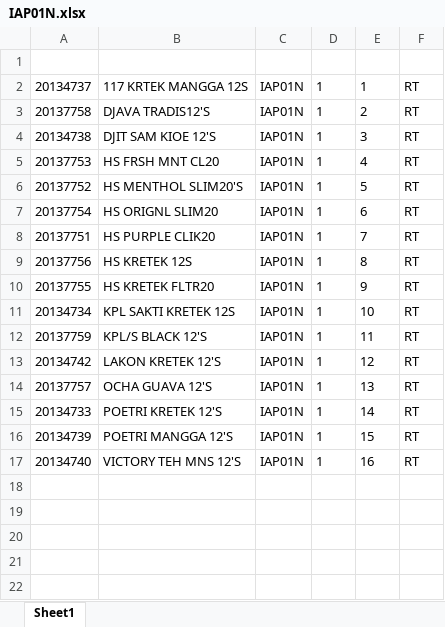
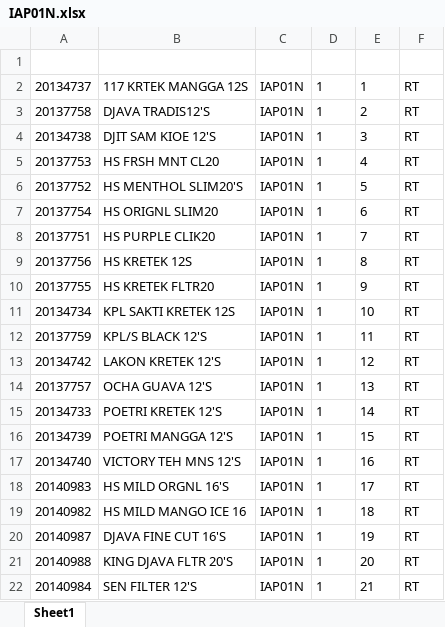
Before and after one commit to idmhelpbot/Listing, an Excel workbook: IAP01N.xlsx, sheet Sheet1, drawn as a sheet; values as stored, in another font and other column widths than the file's, no borders; the diff names each change by its address in the sheet, - before the commit and + after, or states it on an @@ line.

```diff
--- a/IAP01N.xlsx (sheet Sheet1)
+++ b/IAP01N.xlsx (sheet Sheet1)
+row 18: 20140983 | HS MILD ORGNL 16'S | IAP01N | 1 | 17 | RT
+row 19: 20140982 | HS MILD MANGO ICE 16 | IAP01N | 1 | 18 | RT
+row 20: 20140987 | DJAVA FINE CUT 16'S | IAP01N | 1 | 19 | RT
+row 21: 20140988 | KING DJAVA FLTR 20'S | IAP01N | 1 | 20 | RT
+row 22: 20140984 | SEN FILTER 12'S | IAP01N | 1 | 21 | RT
```
Also changed, not shown: CLP03N.xlsx, COC04.xlsx, 29 other files.
